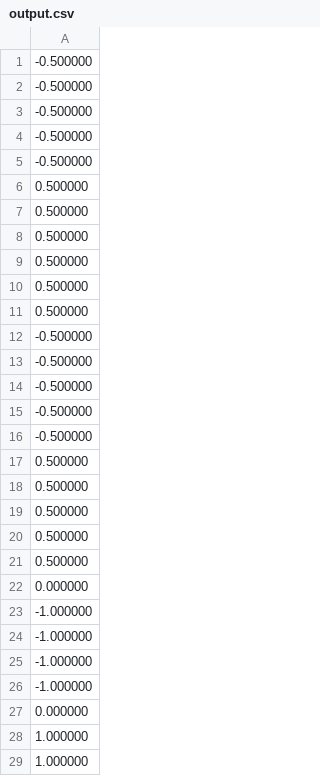
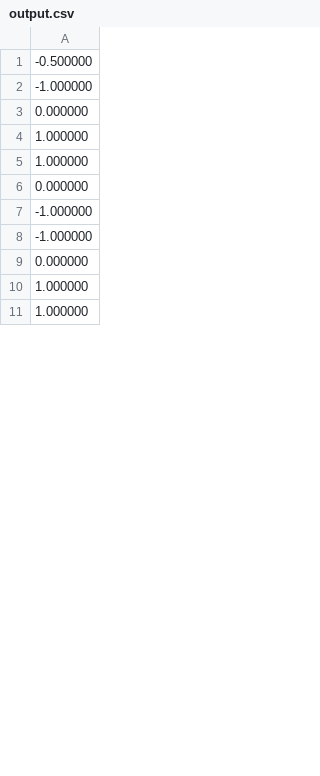
Before and after one commit to Timopeil/CSD2, a CSV file: CSD2c/Opdrachten/EffectBaseclass/Delay/output.csv, drawn as a sheet; only a part is shown; the diff covers the shown part only.

Commit message:
Fixed Bug in delay, value wast pased on correctly

```diff
--- a/CSD2c/Opdrachten/EffectBaseclass/Delay/output.csv
+++ b/CSD2c/Opdrachten/EffectBaseclass/Delay/output.csv
@@ -1,25 +1,7 @@
 -0.500000
--0.500000
--0.500000
--0.500000
--0.500000
-0.500000
-0.500000
-0.500000
-0.500000
-0.500000
-0.500000
--0.500000
--0.500000
--0.500000
--0.500000
--0.500000
-0.500000
-0.500000
-0.500000
-0.500000
-0.500000
+-1.000000
 0.000000
--1.000000
--1.000000
+1.000000
+1.000000
+0.000000
 -1.000000
```
Also changed, not shown: 22 added rows, 3 removed rows and 24 moved rows elsewhere in this file, 13 other files.
